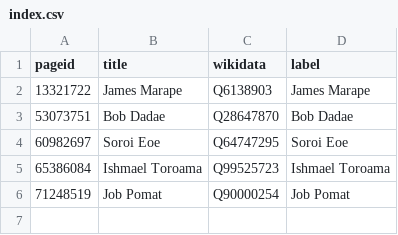
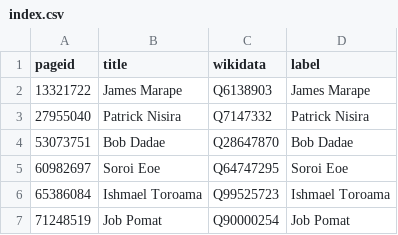
Before and after one commit to every-politician-scrapers/papua-new-guinea, a CSV file: enwiki/index.csv, drawn as a sheet.

```diff
--- a/enwiki/index.csv
+++ b/enwiki/index.csv
@@ -2,2 +2,3 @@ pageid,title,wikidata,label
 13321722,James Marape,Q6138903,James Marape
+27955040,Patrick Nisira,Q7147332,Patrick Nisira
 53073751,Bob Dadae,Q28647870,Bob Dadae
```
Also changed, not shown: 2 other files.
